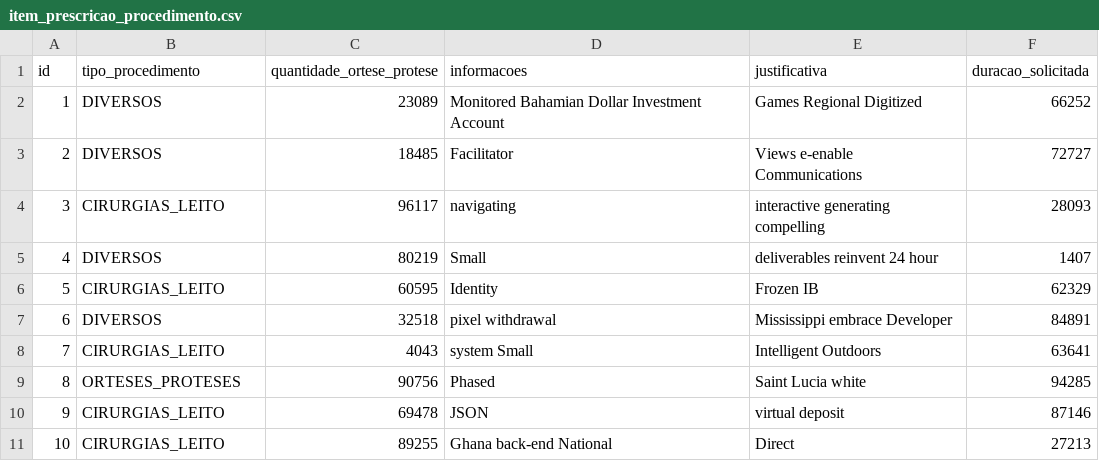
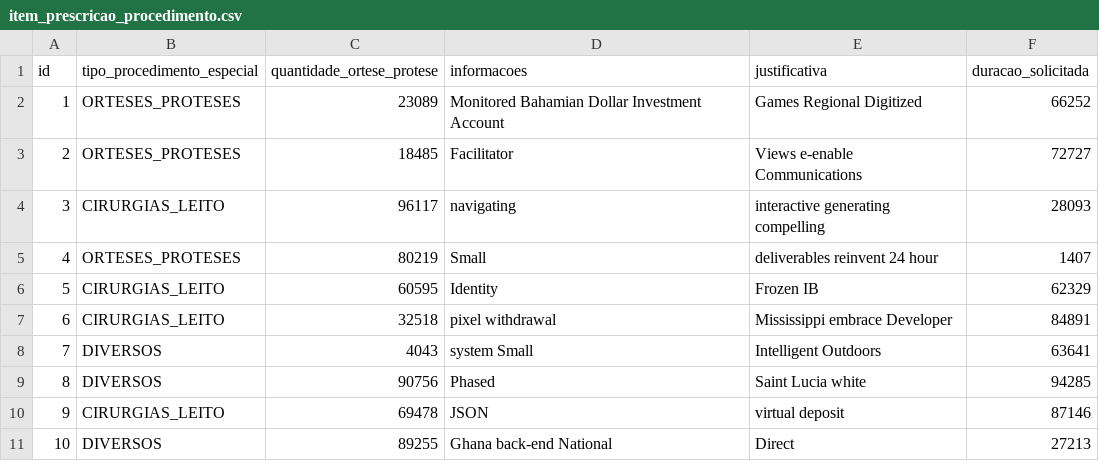
Before and after one commit to BasisTI/madre, a CSV file: prescricao/src/main/resources/config/liquibase/fake-data/item_prescricao_procedimento.csv, drawn as a sheet.

```diff
--- a/prescricao/src/main/resources/config/liquibase/fake-data/item_prescricao_procedimento.csv
+++ b/prescricao/src/main/resources/config/liquibase/fake-data/item_prescricao_procedimento.csv
@@ -1,11 +1,11 @@
-id;tipo_procedimento;quantidade_ortese_protese;informacoes;justificativa;duracao_solicitada
-1;DIVERSOS;23089;Monitored Bahamian Dollar Investment Account;Games Regional Digitized;66252
-2;DIVERSOS;18485;Facilitator;Views e-enable Communications;72727
+id;tipo_procedimento_especial;quantidade_ortese_protese;informacoes;justificativa;duracao_solicitada
+1;ORTESES_PROTESES;23089;Monitored Bahamian Dollar Investment Account;Games Regional Digitized;66252
+2;ORTESES_PROTESES;18485;Facilitator;Views e-enable Communications;72727
 3;CIRURGIAS_LEITO;96117;navigating;interactive generating compelling;28093
-4;DIVERSOS;80219;Small;deliverables reinvent 24 hour;1407
+4;ORTESES_PROTESES;80219;Small;deliverables reinvent 24 hour;1407
 5;CIRURGIAS_LEITO;60595;Identity;Frozen IB;62329
-6;DIVERSOS;32518;pixel withdrawal;Mississippi embrace Developer;84891
-7;CIRURGIAS_LEITO;4043;system Small;Intelligent Outdoors;63641
-8;ORTESES_PROTESES;90756;Phased;Saint Lucia white;94285
+6;CIRURGIAS_LEITO;32518;pixel withdrawal;Mississippi embrace Developer;84891
+7;DIVERSOS;4043;system Small;Intelligent Outdoors;63641
+8;DIVERSOS;90756;Phased;Saint Lucia white;94285
 9;CIRURGIAS_LEITO;69478;JSON;virtual deposit;87146
-10;CIRURGIAS_LEITO;89255;Ghana back-end National;Direct;27213
+10;DIVERSOS;89255;Ghana back-end National;Direct;27213
```
Also changed, not shown: 10 other files.
